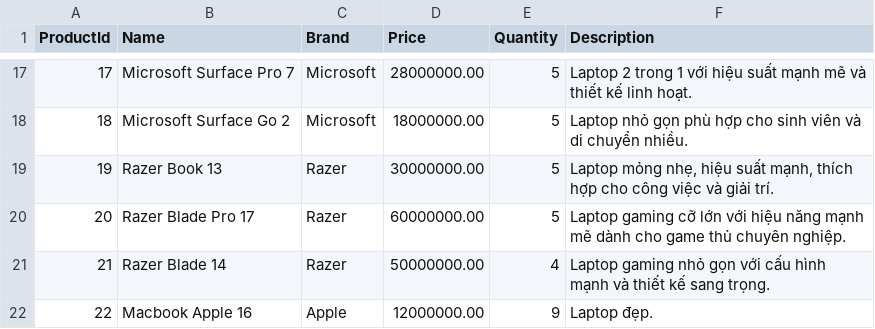
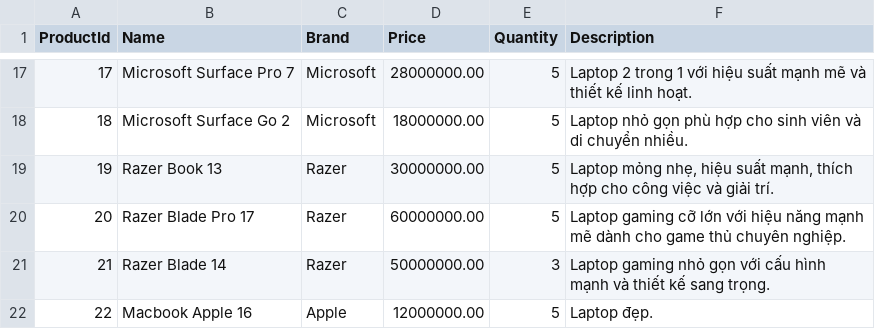
Before and after one commit to DuyTana273/C0624G1_Vu_Duy_Tan, a CSV file: C0624G1_Vu_Duy_Tan/module2/src/case_study/store/products.csv, drawn as a sheet; only a part is shown, gaps mark what is left out.

```diff
--- a/C0624G1_Vu_Duy_Tan/module2/src/case_study/store/products.csv
+++ b/C0624G1_Vu_Duy_Tan/module2/src/case_study/store/products.csv
@@ -20,3 +20,3 @@ ProductId|Name|Brand|Price|Quantity|Description
 20|Razer Blade Pro 17|Razer|60000000.00|5|Laptop gaming cỡ lớn với hiệu năng mạnh mẽ dành cho game thủ chuyên nghiệp.
-21|Razer Blade 14|Razer|50000000.00|4|Laptop gaming nhỏ gọn với cấu hình mạnh và thiết kế sang trọng.
-22|Macbook Apple 16|Apple|12000000.00|9|Laptop đẹp.
+21|Razer Blade 14|Razer|50000000.00|3|Laptop gaming nhỏ gọn với cấu hình mạnh và thiết kế sang trọng.
+22|Macbook Apple 16|Apple|12000000.00|5|Laptop đẹp.
```
Also changed, not shown: C0624G1_Vu_Duy_Tan/module2/src/case_study/store/carts.csv, C0624G1_Vu_Duy_Tan/module2/src/case_study/store/users.csv, 14 other files.
